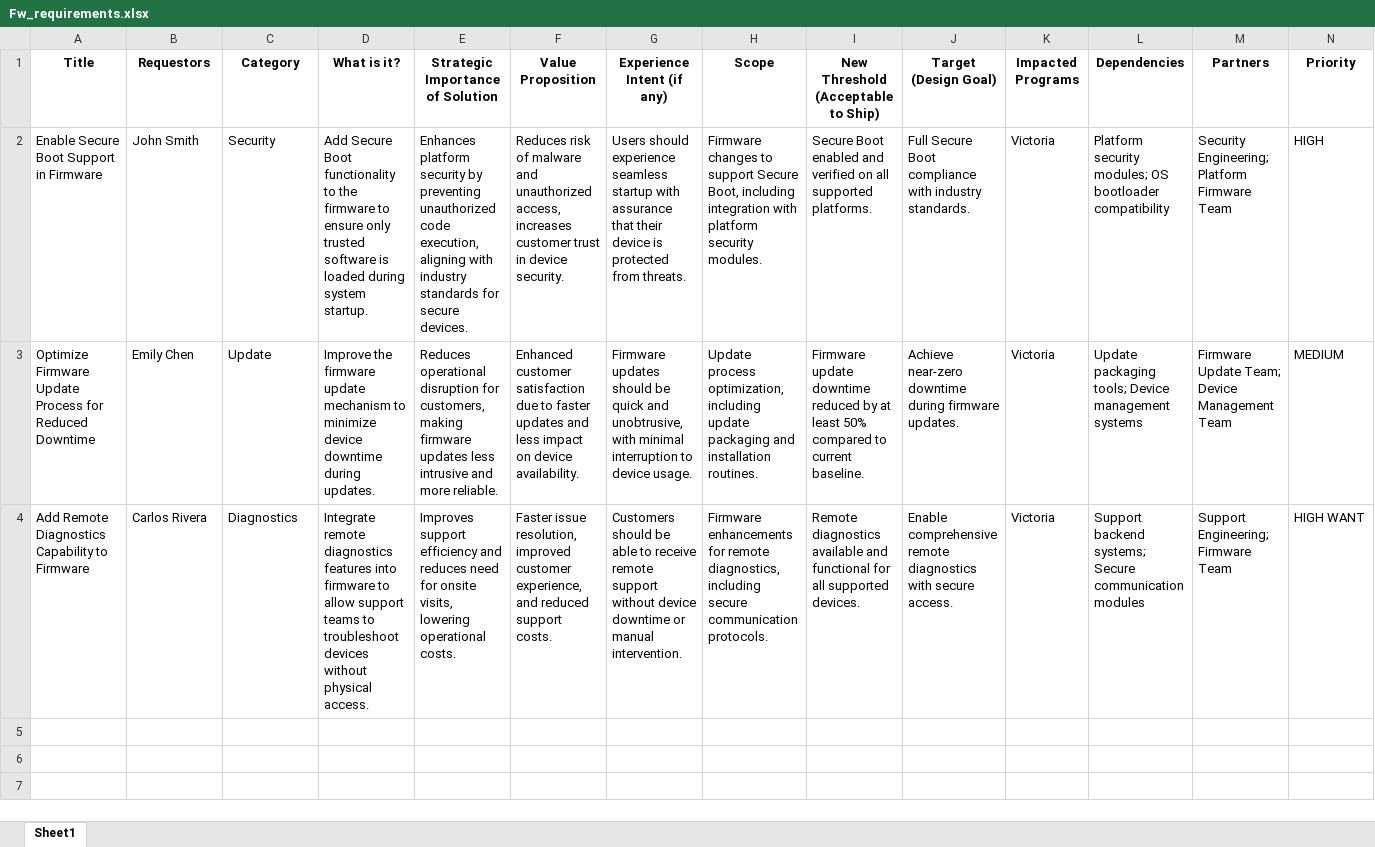
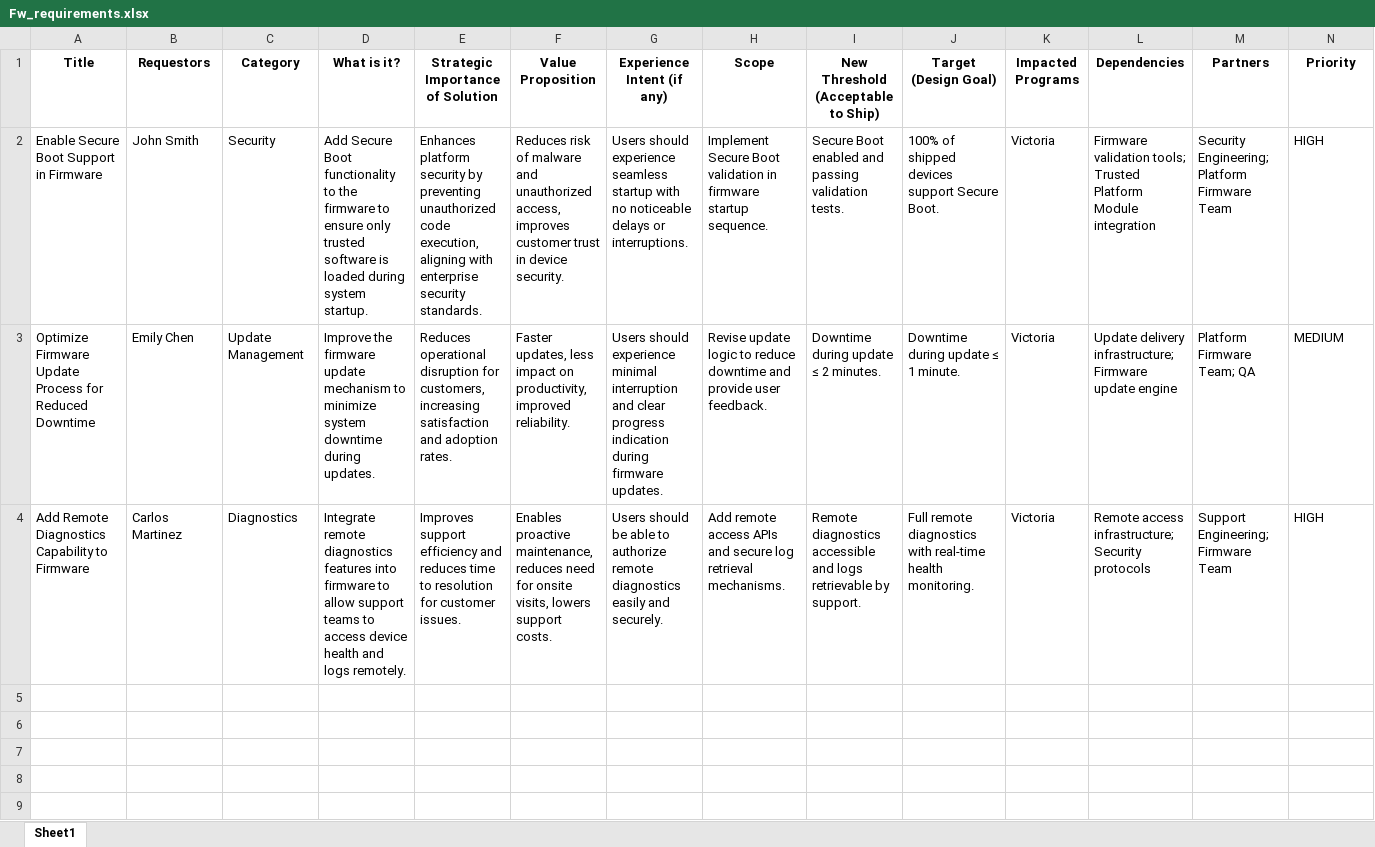
Before and after one commit to vijayasaradhi95/AAVA-HPPRINT, an Excel workbook: jira/Fw_requirements.xlsx, sheet Sheet1, drawn as a sheet; only a part is shown; values as stored, in another font and other column widths than the file's, no borders; the diff covers the shown part only; the diff names each change by its address in the sheet, - before the commit and + after, or states it on an @@ line.

```diff
--- a/jira/Fw_requirements.xlsx (sheet Sheet1)
+++ b/jira/Fw_requirements.xlsx (sheet Sheet1)
-E2 (Strategic Importance of Solution): …aligning with industry standards for secure devices.
+E2 (Strategic Importance of Solution): …aligning with enterprise security standards.
-F2 (Value Proposition): …unauthorized access, increases customer trust…
+F2 (Value Proposition): …unauthorized access, improves customer trust…
-G2 (Experience Intent (if any)): …startup with assurance that their device is protected from threats.
+G2 (Experience Intent (if any)): …startup with no noticeable delays or interruptions.
-H2 (Scope): Firmware changes to support Secure Boot, including integration with platform security modules.
+H2 (Scope): Implement Secure Boot validation in firmware startup sequence.
-I2: …enabled and verified on all supported platforms.
+I2: …enabled and passing validation tests.
-J2 (Target (Design Goal)): Full Secure Boot compliance with industry standards.
+J2 (Target (Design Goal)): 100% of shipped devices support Secure Boot.
-L2 (Dependencies): Platform security modules; OS bootloader compatibility
+L2 (Dependencies): Firmware validation tools; Trusted Platform Module integration
-C3 (Category): Update
+C3 (Category): Update Management
-D3 (What is it?): …to minimize device downtime during…
+D3 (What is it?): …to minimize system downtime during…
-E3 (Strategic Importance of Solution): …for customers, making firmware updates less intrusive and more reliable.
+E3 (Strategic Importance of Solution): …for customers, increasing satisfaction and adoption rates.
-F3 (Value Proposition): Enhanced customer satisfaction due to faster updates and less impact on device availability.
+F3 (Value Proposition): Faster updates, less impact on productivity, improved reliability.
-G3 (Experience Intent (if any)): Firmware updates should be quick and unobtrusive, with minimal interruption to device usage.
+G3 (Experience Intent (if any)): Users should experience minimal interruption and clear progress indication during firmware updates.
-H3 (Scope): Update process optimization, including update packaging and installation routines.
+H3 (Scope): Revise update logic to reduce downtime and provide user feedback.
-I3: Firmware update downtime reduced by at least 50% compared to current baseline.
+I3: Downtime during update ≤ 2 minutes.
-J3 (Target (Design Goal)): Achieve near-zero downtime during firmware updates.
+J3 (Target (Design Goal)): Downtime during update ≤ 1 minute.
-L3 (Dependencies): Update packaging tools; Device management systems
+L3 (Dependencies): Update delivery infrastructure; Firmware update engine
-M3 (Partners): Firmware Update Team; Device Management Team
+M3 (Partners): Platform Firmware Team; QA
-B4 (Requestors): Carlos Rivera
+B4 (Requestors): Carlos Martinez
-D4 (What is it?): …teams to troubleshoot devices without physical access.
+D4 (What is it?): …teams to access device health and logs remotely.
-E4 (Strategic Importance of Solution): …and reduces need for onsite visits, lowering operational costs.
+E4 (Strategic Importance of Solution): …and reduces time to resolution for customer issues.
-F4 (Value Proposition): Faster issue resolution, improved customer experience, and reduced support costs.
+F4 (Value Proposition): Enables proactive maintenance, reduces need for onsite visits, lowers support costs.
-G4 (Experience Intent (if any)): Customers should be able to receive remote support without device downtime or manual intervention.
+G4 (Experience Intent (if any)): Users should be able to authorize remote diagnostics easily and securely.
-H4 (Scope): Firmware enhancements for remote diagnostics, including secure communication protocols.
+H4 (Scope): Add remote access APIs and secure log retrieval mechanisms.
-I4: Remote diagnostics available and functional for all supported devices.
+I4: Remote diagnostics accessible and logs retrievable by support.
-J4 (Target (Design Goal)): Enable comprehensive remote diagnostics with secure access.
+J4 (Target (Design Goal)): Full remote diagnostics with real-time health monitoring.
-L4 (Dependencies): Support backend systems; Secure communication modules
+L4 (Dependencies): Remote access infrastructure; Security protocols
-N4 (Priority): HIGH WANT
+N4 (Priority): HIGH
+row 5: (empty)
+row 6: (empty)
+row 7: (empty)
+row 8: (empty)
+row 9: (empty)
```
Also changed, not shown: 54 added rows elsewhere in this sheet.
